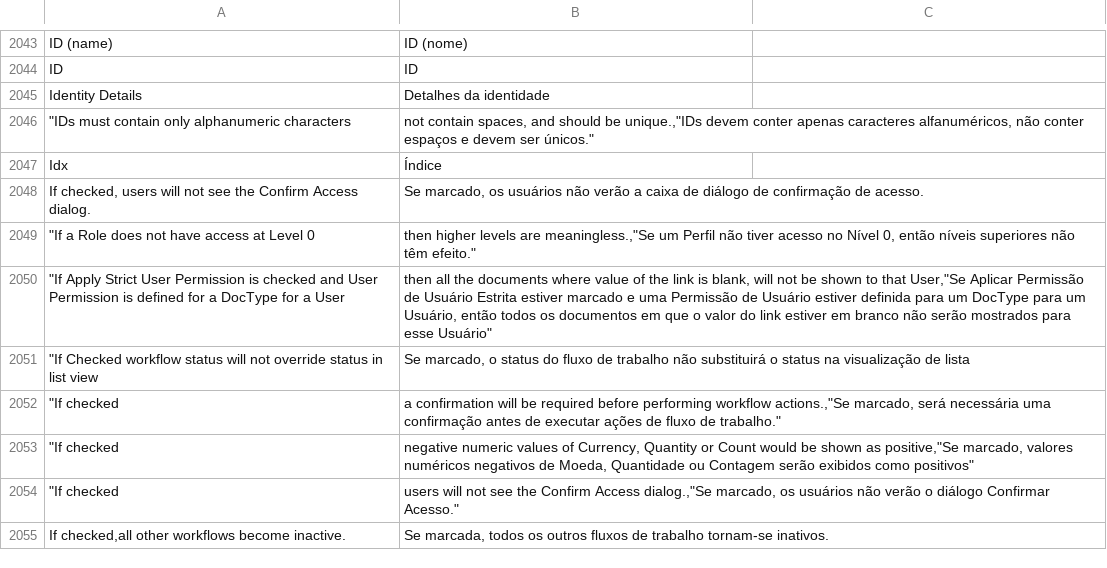
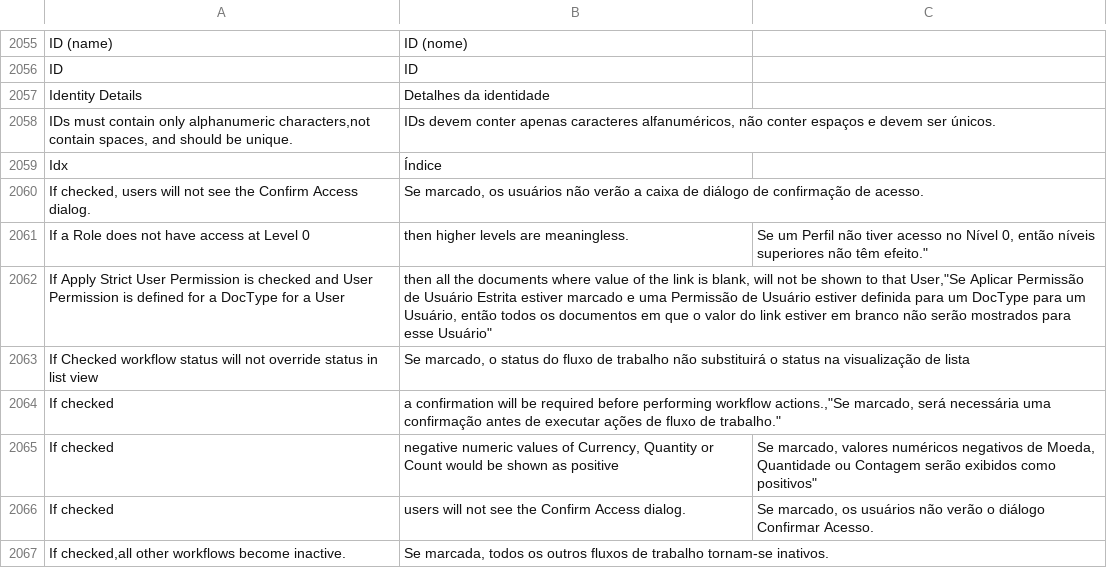
Before and after one commit to sistemasepic/frappe, a CSV file: frappe/translations/pt-BR.csv, drawn as a sheet; only a part is shown, gaps mark what is left out; removed rows and columns are numbered as before the commit, all else as after; the diff covers the shown part only; the diff names each change by its address in the sheet, - before the commit and + after, or states it on an @@ line.

```diff
--- a/frappe/translations/pt-BR.csv
+++ b/frappe/translations/pt-BR.csv
-row 2046: "IDs must contain only alphanumeric characters | not contain spaces, and should be unique.,"IDs devem conter apenas caracteres alfanuméricos, não conter espaços e devem ser únicos."
+row 2058: IDs must contain only alphanumeric characters,not contain spaces, and should be unique. | IDs devem conter apenas caracteres alfanuméricos, não conter espaços e devem ser únicos.
-row 2049: "If a Role does not have access at Level 0 | then higher levels are meaningless.,"Se um Perfil não tiver acesso no Nível 0, então níveis superiores não têm efeito."
+row 2061: If a Role does not have access at Level 0 | then higher levels are meaningless. | Se um Perfil não tiver acesso no Nível 0, então níveis superiores não têm efeito."
-A2062: "If Apply Strict…
+A2062: If Apply Strict…
-A2063: "If Checked workflow…
+A2063: If Checked workflow…
-A2064: "If checked
+A2064: If checked
-row 2053: "If checked | negative numeric values of Currency, Quantity or Count would be shown as positive,"Se marcado, valores numéricos negativos de Moeda, Quantidade ou Contagem serão exibidos como positivos"
-row 2054: "If checked | users will not see the Confirm Access dialog.,"Se marcado, os usuários não verão o diálogo Confirmar Acesso."
+row 2065: If checked | negative numeric values of Currency, Quantity or Count would be shown as positive | Se marcado, valores numéricos negativos de Moeda, Quantidade ou Contagem serão exibidos como positivos"
+row 2066: If checked | users will not see the Confirm Access dialog. | Se marcado, os usuários não verão o diálogo Confirmar Acesso.
```
Also changed, not shown: 32 added rows, 20 removed rows and 24 edited cells elsewhere in this file, 2 other files.
